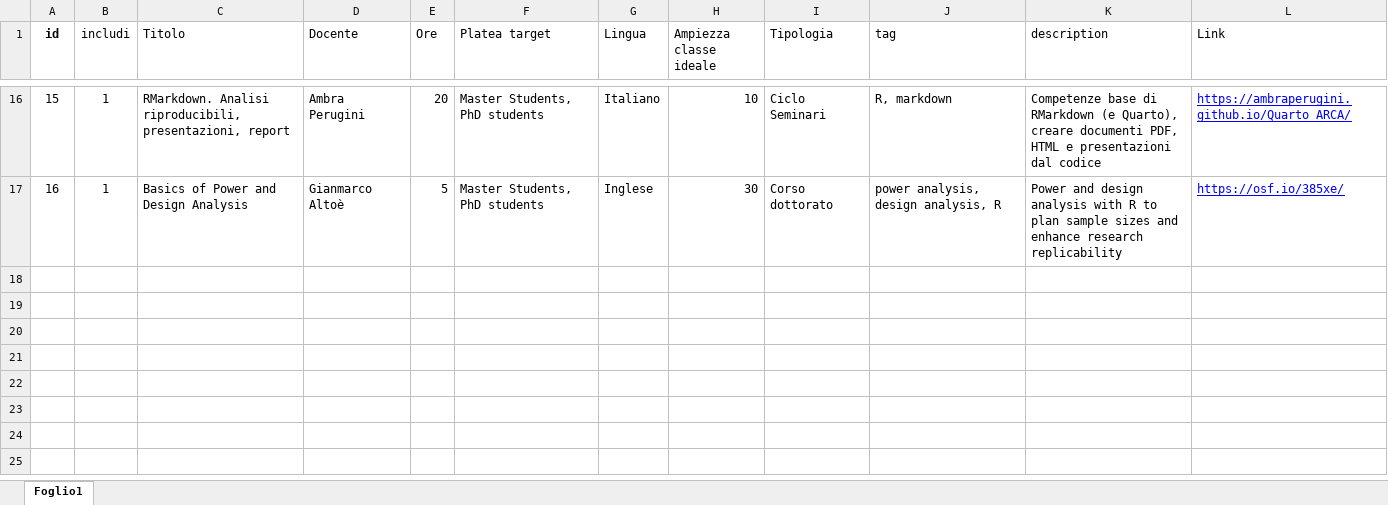
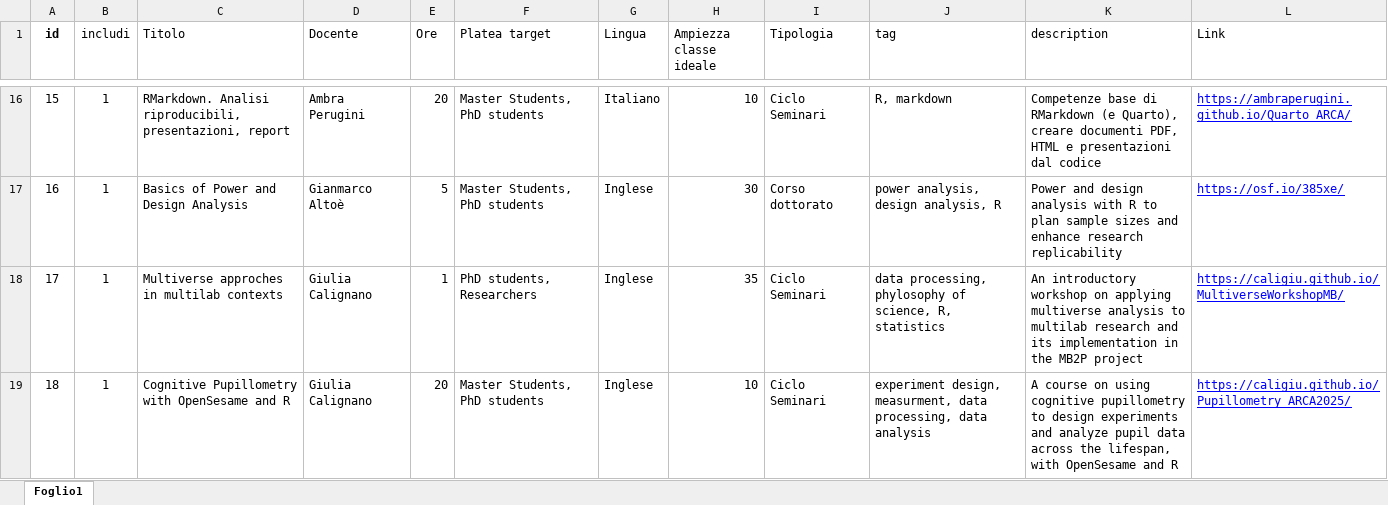
Before and after one commit to psicostat/psicostat-teaching, an Excel workbook: database/teaching.xlsx, sheet Foglio1, drawn as a sheet; only a part is shown, gaps mark what is left out; values as stored, in another font and other column widths than the file's, no borders; charts and pictures not drawn; the diff names each change by its address in the sheet, - before the commit and + after, or states it on an @@ line.

```diff
--- a/database/teaching.xlsx (sheet Foglio1)
+++ b/database/teaching.xlsx (sheet Foglio1)
+row 18: 17 | 1 | Multiverse approches in multilab contexts | Giulia Calignano | 1 | PhD students, Researchers | Inglese | 35 | Ciclo Seminari | data processing, phylosophy of science, R, statistics | An introductory workshop on applying multiverse analysis to multilab research and its implementation in the MB2P project | https://caligiu.github.io/MultiverseWorkshopMB/
+row 19: 18 | 1 | Cognitive Pupillometry with OpenSesame and R | Giulia Calignano | 20 | Master Students, PhD students | Inglese | 10 | Ciclo Seminari | experiment design, measurment, data processing, data analysis | A course on using cognitive pupillometry to design experiments and analyze pupil data across the lifespan, with OpenSesame and R | https://caligiu.github.io/Pupillometry_ARCA2025/
```
Also changed, not shown: 9 other files.
